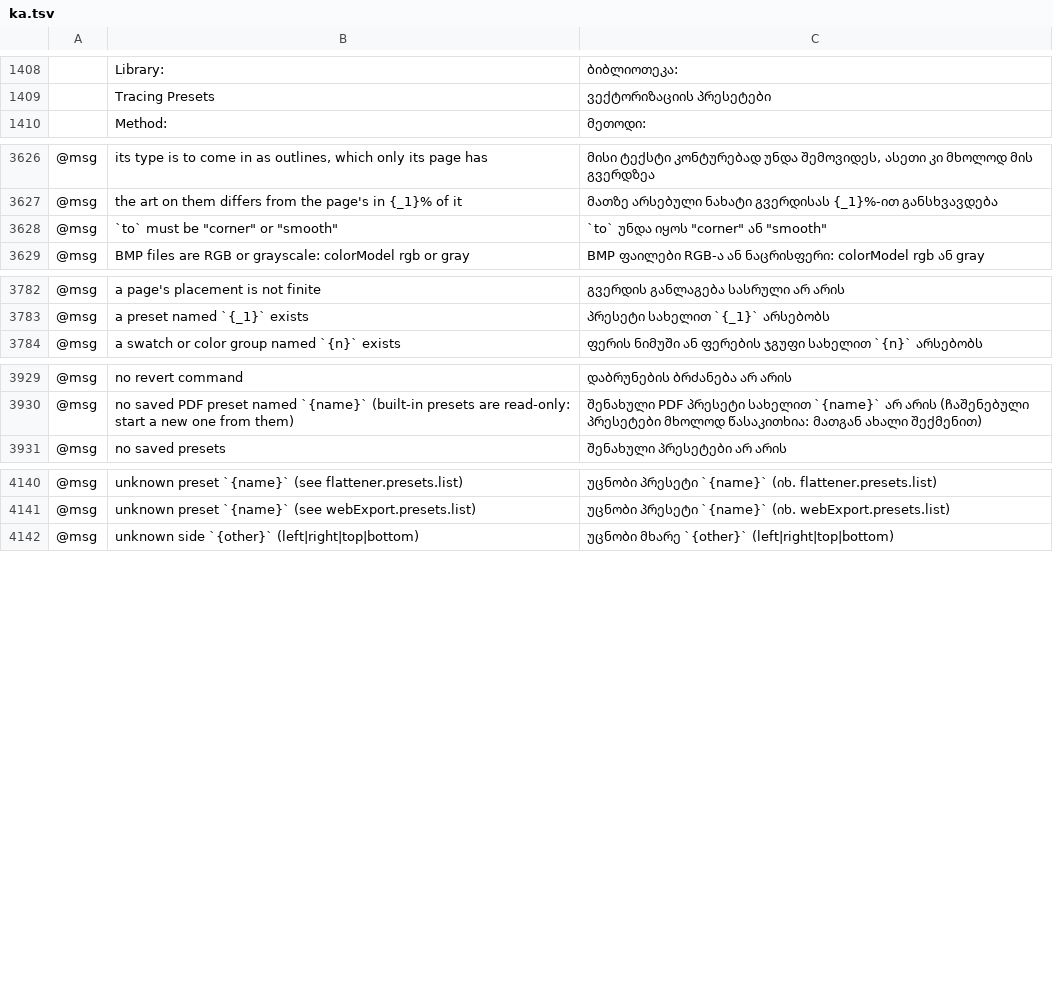
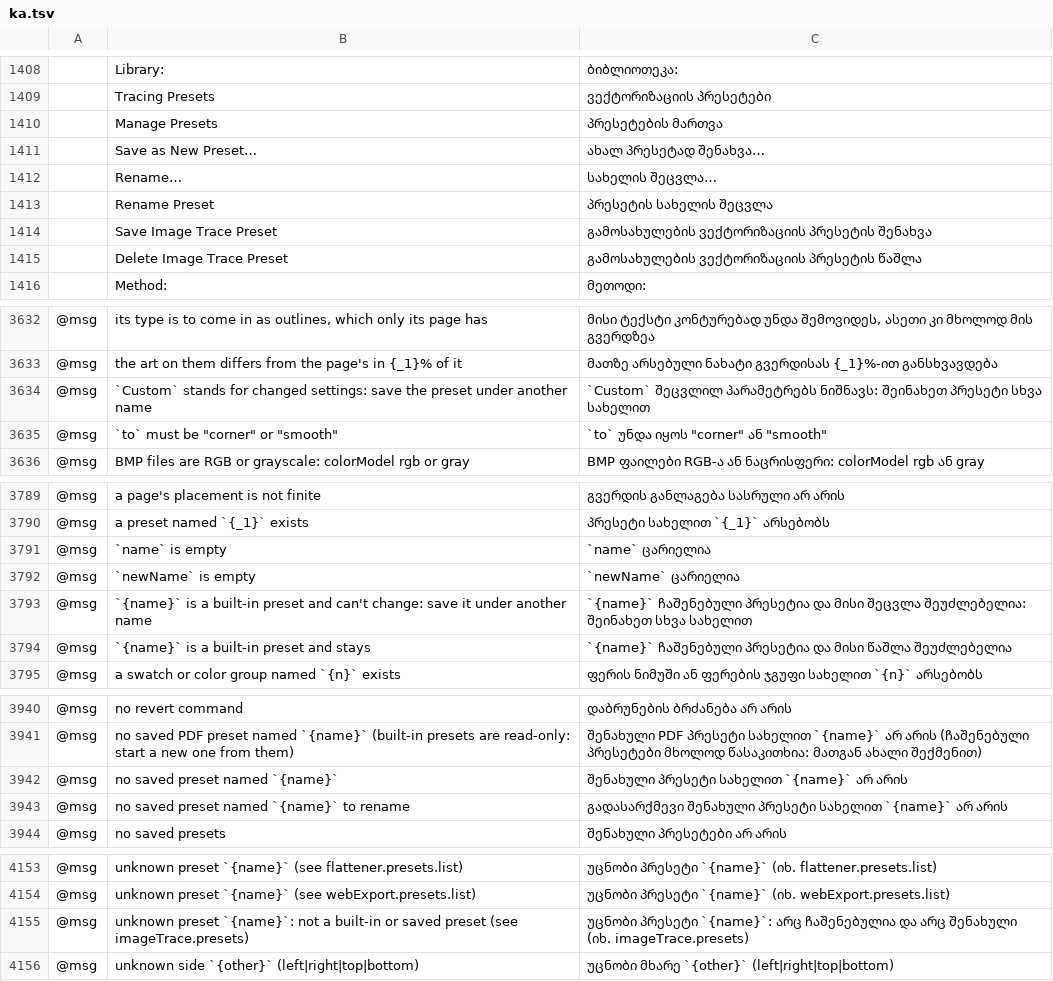
Before and after one commit to 7hoovR/vectorcraft, a TSV file: crates/ui-egui/src/i18n/ka.tsv, drawn as a sheet; only a part is shown, gaps mark what is left out; the diff names each change by its address in the sheet, - before the commit and + after, or states it on an @@ line.

Commit message:
Image Trace: Manage Presets saves, renames and deletes custom tracing presets
Squashed from #4071 onto main.

```diff
--- a/crates/ui-egui/src/i18n/ka.tsv
+++ b/crates/ui-egui/src/i18n/ka.tsv
+row 1410:  | Manage Presets | პრესეტების მართვა
+row 1411:  | Save as New Preset… | ახალ პრესეტად შენახვა…
+row 1412:  | Rename… | სახელის შეცვლა…
+row 1413:  | Rename Preset | პრესეტის სახელის შეცვლა
+row 1414:  | Save Image Trace Preset | გამოსახულების ვექტორიზაციის პრესეტის შენახვა
+row 1415:  | Delete Image Trace Preset | გამოსახულების ვექტორიზაციის პრესეტის წაშლა
+row 3634: @msg | `Custom` stands for changed settings: save the preset under another name | `Custom` შეცვლილ პარამეტრებს ნიშნავს: შეინახეთ პრესეტი სხვა სახელით
+row 3791: @msg | `name` is empty | `name` ცარიელია
+row 3792: @msg | `newName` is empty | `newName` ცარიელია
+row 3793: @msg | `{name}` is a built-in preset and can't change: save it under another name | `{name}` ჩაშენებული პრესეტია და მისი შეცვლა შეუძლებელია: შეინახეთ სხვა სახელით
+row 3794: @msg | `{name}` is a built-in preset and stays | `{name}` ჩაშენებული პრესეტია და მისი წაშლა შეუძლებელია
+row 3942: @msg | no saved preset named `{name}` | შენახული პრესეტი სახელით `{name}` არ არის
+row 3943: @msg | no saved preset named `{name}` to rename | გადასარქმევი შენახული პრესეტი სახელით `{name}` არ არის
+row 4155: @msg | unknown preset `{name}`: not a built-in or saved preset (see imageTrace.presets) | უცნობი პრესეტი `{name}`: არც ჩაშენებულია და არც შენახული (იხ. imageTrace.presets)
```
Also changed, not shown: crates/ui-egui/src/i18n/el.tsv, crates/ui-egui/src/i18n/fr.tsv, 39 other files.
